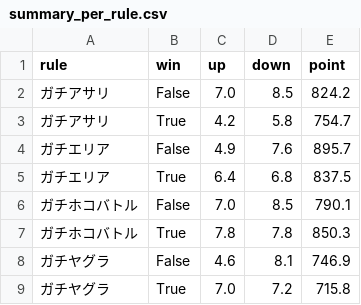
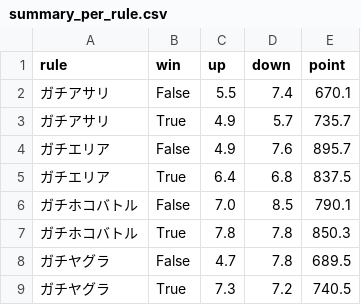
Before and after one commit to gloryof/splatoon2-rankup-challenge, a CSV file: summary_per_rule.csv, drawn as a sheet.

```diff
--- a/summary_per_rule.csv
+++ b/summary_per_rule.csv
@@ -1,4 +1,4 @@
 rule,win,up,down,point
-ガチアサリ,False,7.0,8.5,824.2
-ガチアサリ,True,4.2,5.8,754.7
+ガチアサリ,False,5.5,7.4,670.1
+ガチアサリ,True,4.9,5.7,735.7
 ガチエリア,False,4.9,7.6,895.7
@@ -7,3 +7,3 @@ rule,win,up,down,point
 ガチホコバトル,True,7.8,7.8,850.3
-ガチヤグラ,False,4.6,8.1,746.9
-ガチヤグラ,True,7.0,7.2,715.8
+ガチヤグラ,False,4.7,7.8,689.5
+ガチヤグラ,True,7.3,7.2,740.5
```
Also changed, not shown: result.csv, summary_per_stage.csv, 7 other files.
